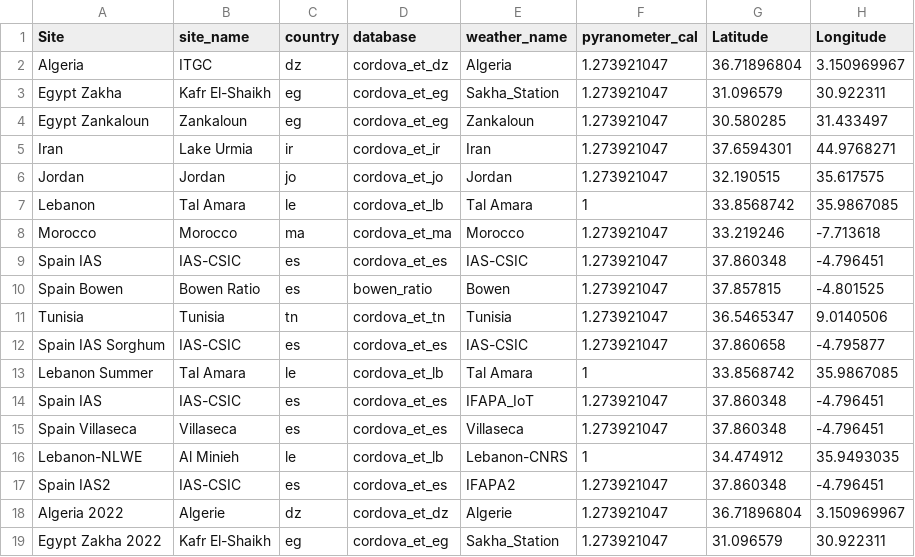
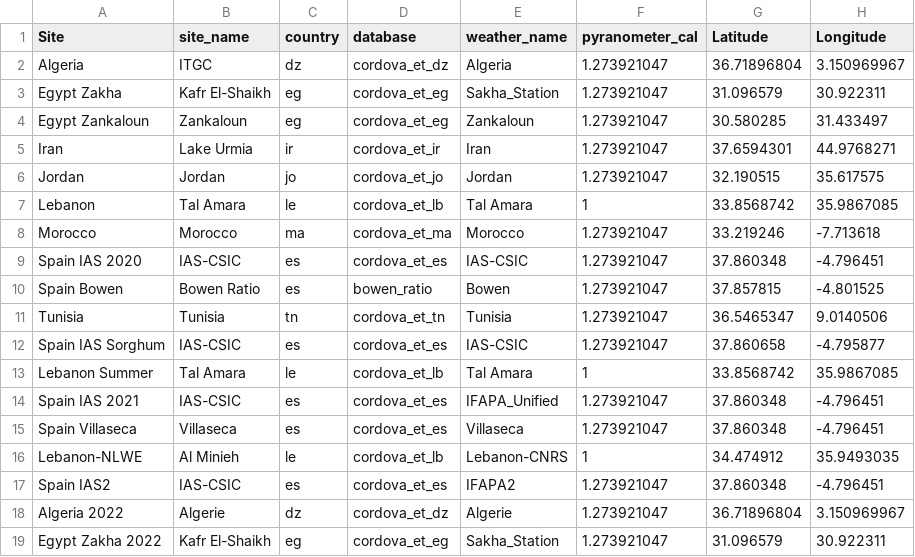
Before and after one commit to OpenAgriTech/CORDOVA-ET-metadata, a CSV file: deployments_CORDOVA_ET_2020.csv, drawn as a sheet; only a part is shown; the diff names each change by its address in the sheet, - before the commit and + after, or states it on an @@ line.

Commit message:
Update deployments_CORDOVA_ET_2020.csv

```diff
--- a/deployments_CORDOVA_ET_2020.csv
+++ b/deployments_CORDOVA_ET_2020.csv
-A9 (Site): Spain IAS
+A9 (Site): Spain IAS 2020
-A14 (Site): Spain IAS
+A14 (Site): Spain IAS 2021
-E14 (weather_name): IFAPA_IoT
+E14 (weather_name): IFAPA_Unified
```
